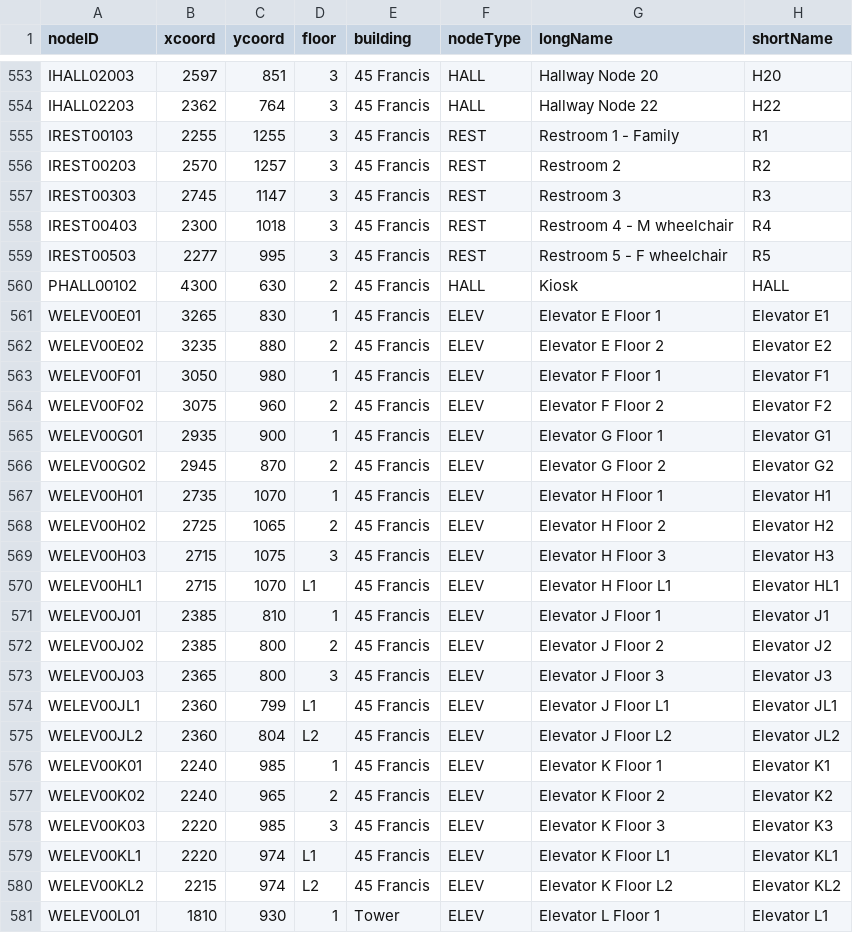
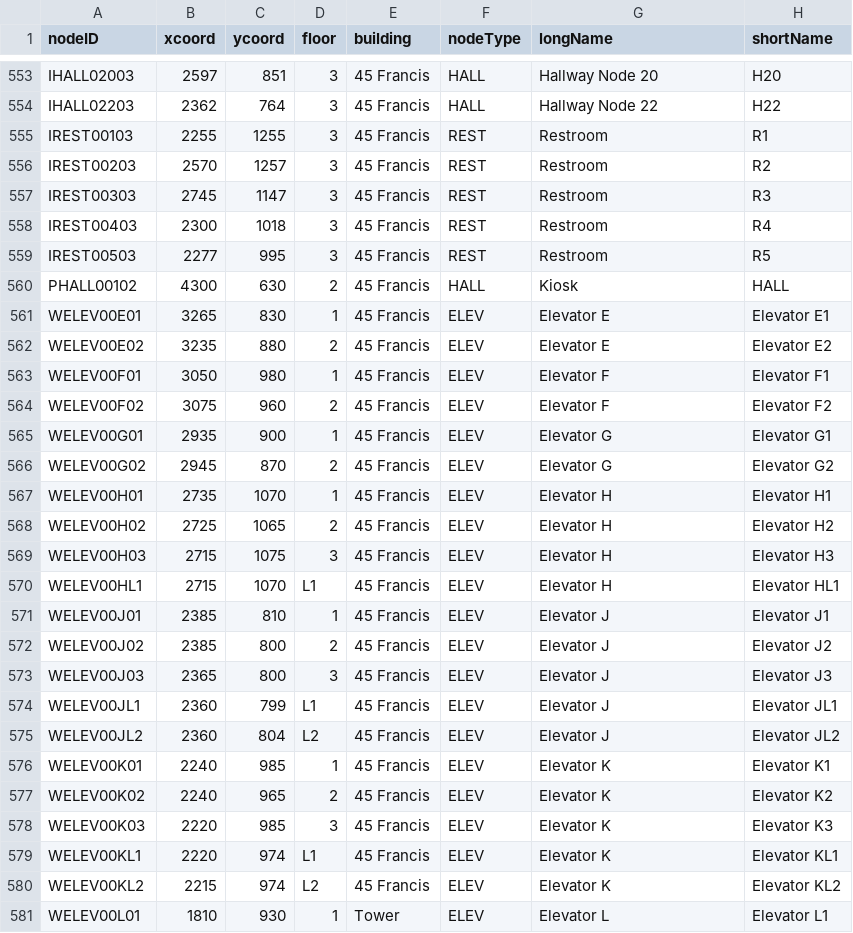
Before and after one commit to softeng-teamn/Hospital-Navigation, a CSV file: src/main/resources/csv/nodes.csv, drawn as a sheet; only a part is shown, gaps mark what is left out; the diff covers the shown part only.

```diff
--- a/src/main/resources/csv/nodes.csv
+++ b/src/main/resources/csv/nodes.csv
@@ -554,28 +554,28 @@ IHALL02003,2597,851,3,45 Francis,HALL,Hallway Node 20,H20
 IHALL02203,2362,764,3,45 Francis,HALL,Hallway Node 22,H22
-IREST00103,2255,1255,3,45 Francis,REST,Restroom 1 - Family,R1
-IREST00203,2570,1257,3,45 Francis,REST,Restroom 2,R2
-IREST00303,2745,1147,3,45 Francis,REST,Restroom 3,R3
-IREST00403,2300,1018,3,45 Francis,REST,Restroom 4 - M wheelchair,R4
-IREST00503,2277,995,3,45 Francis,REST,Restroom 5 - F wheelchair,R5
+IREST00103,2255,1255,3,45 Francis,REST,Restroom,R1
+IREST00203,2570,1257,3,45 Francis,REST,Restroom,R2
+IREST00303,2745,1147,3,45 Francis,REST,Restroom,R3
+IREST00403,2300,1018,3,45 Francis,REST,Restroom,R4
+IREST00503,2277,995,3,45 Francis,REST,Restroom,R5
 PHALL00102,4300,630,2,45 Francis,HALL,Kiosk,HALL
-WELEV00E01,3265,830,1,45 Francis,ELEV,Elevator E Floor 1,Elevator E1
-WELEV00E02,3235,880,2,45 Francis,ELEV,Elevator E Floor 2,Elevator E2
-WELEV00F01,3050,980,1,45 Francis,ELEV,Elevator F Floor 1,Elevator F1
-WELEV00F02,3075,960,2,45 Francis,ELEV,Elevator F Floor 2,Elevator F2
-WELEV00G01,2935,900,1,45 Francis,ELEV,Elevator G Floor 1,Elevator G1
-WELEV00G02,2945,870,2,45 Francis,ELEV,Elevator G Floor 2,Elevator G2
-WELEV00H01,2735,1070,1,45 Francis,ELEV,Elevator H Floor 1,Elevator H1
-WELEV00H02,2725,1065,2,45 Francis,ELEV,Elevator H Floor 2,Elevator H2
-WELEV00H03,2715,1075,3,45 Francis,ELEV,Elevator H Floor 3,Elevator H3
-WELEV00HL1,2715,1070,L1,45 Francis,ELEV,Elevator H Floor L1,Elevator HL1
-WELEV00J01,2385,810,1,45 Francis,ELEV,Elevator J Floor 1,Elevator J1
-WELEV00J02,2385,800,2,45 Francis,ELEV,Elevator J Floor 2,Elevator J2
-WELEV00J03,2365,800,3,45 Francis,ELEV,Elevator J Floor 3,Elevator J3
-WELEV00JL1,2360,799,L1,45 Francis,ELEV,Elevator J Floor L1,Elevator JL1
-WELEV00JL2,2360,804,L2,45 Francis,ELEV,Elevator J Floor L2,Elevator JL2
-WELEV00K01,2240,985,1,45 Francis,ELEV,Elevator K Floor 1,Elevator K1
-WELEV00K02,2240,965,2,45 Francis,ELEV,Elevator K Floor 2,Elevator K2
-WELEV00K03,2220,985,3,45 Francis,ELEV,Elevator K Floor 3,Elevator K3
-WELEV00KL1,2220,974,L1,45 Francis,ELEV,Elevator K Floor L1,Elevator KL1
-WELEV00KL2,2215,974,L2,45 Francis,ELEV,Elevator K Floor L2,Elevator KL2
-WELEV00L01,1810,930,1,Tower,ELEV,Elevator L Floor 1,Elevator L1
+WELEV00E01,3265,830,1,45 Francis,ELEV,Elevator E,Elevator E1
+WELEV00E02,3235,880,2,45 Francis,ELEV,Elevator E,Elevator E2
+WELEV00F01,3050,980,1,45 Francis,ELEV,Elevator F,Elevator F1
+WELEV00F02,3075,960,2,45 Francis,ELEV,Elevator F,Elevator F2
+WELEV00G01,2935,900,1,45 Francis,ELEV,Elevator G,Elevator G1
+WELEV00G02,2945,870,2,45 Francis,ELEV,Elevator G,Elevator G2
+WELEV00H01,2735,1070,1,45 Francis,ELEV,Elevator H,Elevator H1
+WELEV00H02,2725,1065,2,45 Francis,ELEV,Elevator H,Elevator H2
+WELEV00H03,2715,1075,3,45 Francis,ELEV,Elevator H,Elevator H3
+WELEV00HL1,2715,1070,L1,45 Francis,ELEV,Elevator H,Elevator HL1
+WELEV00J01,2385,810,1,45 Francis,ELEV,Elevator J,Elevator J1
+WELEV00J02,2385,800,2,45 Francis,ELEV,Elevator J,Elevator J2
+WELEV00J03,2365,800,3,45 Francis,ELEV,Elevator J,Elevator J3
+WELEV00JL1,2360,799,L1,45 Francis,ELEV,Elevator J,Elevator JL1
+WELEV00JL2,2360,804,L2,45 Francis,ELEV,Elevator J,Elevator JL2
+WELEV00K01,2240,985,1,45 Francis,ELEV,Elevator K,Elevator K1
+WELEV00K02,2240,965,2,45 Francis,ELEV,Elevator K,Elevator K2
+WELEV00K03,2220,985,3,45 Francis,ELEV,Elevator K,Elevator K3
+WELEV00KL1,2220,974,L1,45 Francis,ELEV,Elevator K,Elevator KL1
+WELEV00KL2,2215,974,L2,45 Francis,ELEV,Elevator K,Elevator KL2
+WELEV00L01,1810,930,1,Tower,ELEV,Elevator L,Elevator L1
```
Also changed, not shown: 114 edited cells elsewhere in this file, 5 other files.
